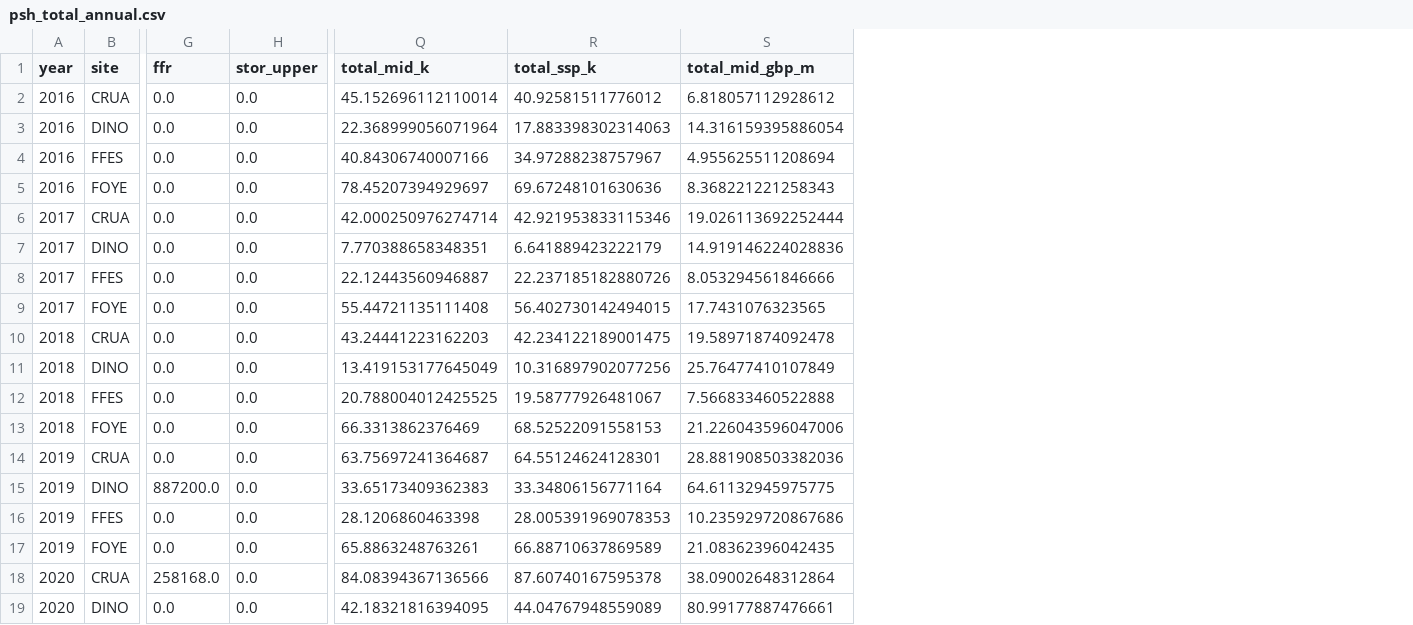
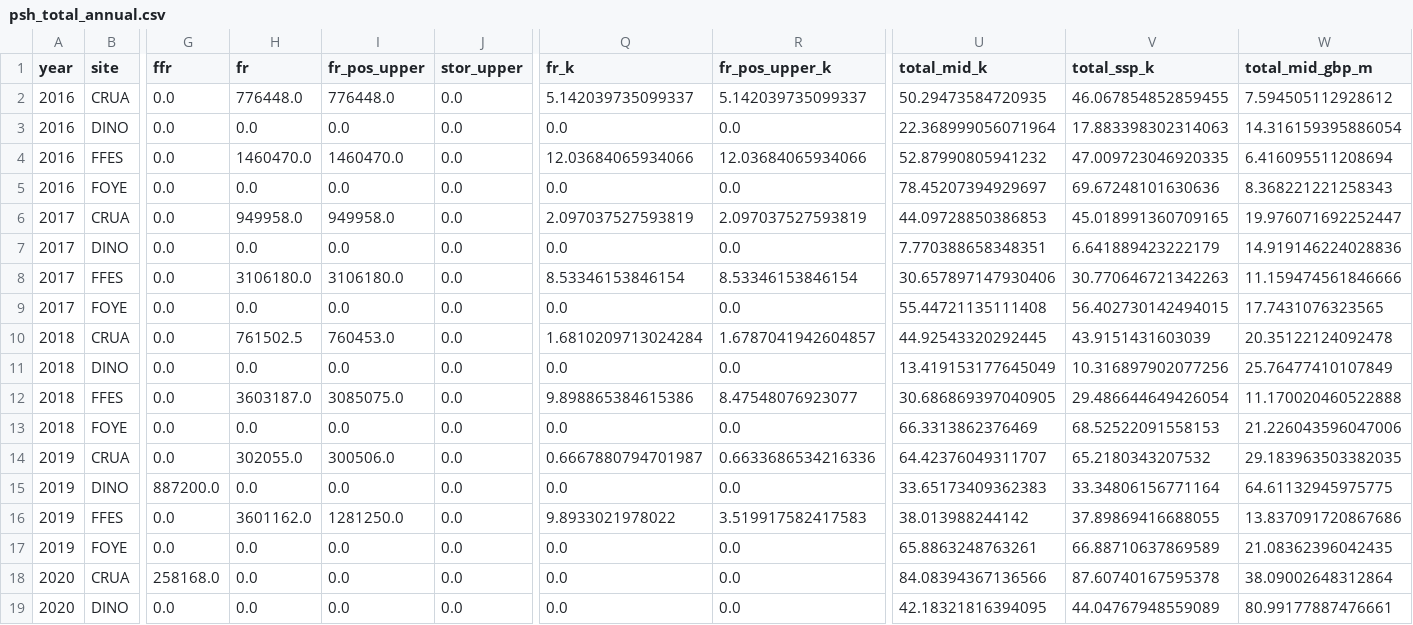
Before and after one commit to knameds-cmd/GR_research_Grid_ESS, a CSV file: results/realized/psh_total_annual.csv, drawn as a sheet; only a part is shown, gaps mark what is left out; addresses are those after the commit; the diff names each change by its address in the sheet, - before the commit and + after, or states it on an @@ line.

```diff
--- a/results/realized/psh_total_annual.csv
+++ b/results/realized/psh_total_annual.csv
+column H (fr), rows 2-19: 776448.0 | 0.0 | 1460470.0 | 0.0 | 949958.0 | 0.0 | 3106180.0 | 0.0 | 761502.5 | 0.0 | 3603187.0 | 0.0 | 302055.0 | 0.0 | 3601162.0 | 0.0 | 0.0 | 0.0
+column I (fr_pos_upper), rows 2-19: 776448.0 | 0.0 | 1460470.0 | 0.0 | 949958.0 | 0.0 | 3106180.0 | 0.0 | 760453.0 | 0.0 | 3085075.0 | 0.0 | 300506.0 | 0.0 | 1281250.0 | 0.0 | 0.0 | 0.0
+column Q (fr_k), rows 2-19: 5.142039735099337 | 0.0 | 12.03684065934066 | 0.0 | 2.097037527593819 | 0.0 | 8.53346153846154 | 0.0 | 1.6810209713024284 | 0.0 | 9.898865384615386 | 0.0 | 0.6667880794701987 | 0.0 | 9.8933021978022 | 0.0 | 0.0 | 0.0
+column R (fr_pos_upper_k), rows 2-19: 5.142039735099337 | 0.0 | 12.03684065934066 | 0.0 | 2.097037527593819 | 0.0 | 8.53346153846154 | 0.0 | 1.6787041942604857 | 0.0 | 8.47548076923077 | 0.0 | 0.6633686534216336 | 0.0 | 3.519917582417583 | 0.0 | 0.0 | 0.0
-U2 (total_mid_k): 45.152696112110014
+U2 (total_mid_k): 50.29473584720935
-V2 (total_ssp_k): 40.92581511776012
+V2 (total_ssp_k): 46.067854852859455
-W2 (total_mid_gbp_m): 6.818057112928612
+W2 (total_mid_gbp_m): 7.594505112928612
-U4 (total_mid_k): 40.84306740007166
+U4 (total_mid_k): 52.87990805941232
-V4 (total_ssp_k): 34.97288238757967
+V4 (total_ssp_k): 47.009723046920335
-W4 (total_mid_gbp_m): 4.955625511208694
+W4 (total_mid_gbp_m): 6.416095511208694
-U6 (total_mid_k): 42.000250976274714
+U6 (total_mid_k): 44.09728850386853
-V6 (total_ssp_k): 42.921953833115346
+V6 (total_ssp_k): 45.018991360709165
-W6 (total_mid_gbp_m): 19.026113692252444
+W6 (total_mid_gbp_m): 19.976071692252447
-U8 (total_mid_k): 22.12443560946887
+U8 (total_mid_k): 30.657897147930406
-V8 (total_ssp_k): 22.237185182880726
+V8 (total_ssp_k): 30.770646721342263
-W8 (total_mid_gbp_m): 8.053294561846666
+W8 (total_mid_gbp_m): 11.159474561846666
-U10 (total_mid_k): 43.24441223162203
+U10 (total_mid_k): 44.92543320292445
-V10 (total_ssp_k): 42.234122189001475
+V10 (total_ssp_k): 43.9151431603039
-W10 (total_mid_gbp_m): 19.58971874092478
+W10 (total_mid_gbp_m): 20.35122124092478
-U12 (total_mid_k): 20.788004012425525
+U12 (total_mid_k): 30.686869397040905
-V12 (total_ssp_k): 19.58777926481067
+V12 (total_ssp_k): 29.486644649426054
-W12 (total_mid_gbp_m): 7.566833460522888
+W12 (total_mid_gbp_m): 11.170020460522888
-U14 (total_mid_k): 63.75697241364687
+U14 (total_mid_k): 64.42376049311707
-V14 (total_ssp_k): 64.55124624128301
+V14 (total_ssp_k): 65.2180343207532
-W14 (total_mid_gbp_m): 28.881908503382036
+W14 (total_mid_gbp_m): 29.183963503382035
-U16 (total_mid_k): 28.1206860463398
+U16 (total_mid_k): 38.013988244142
-V16 (total_ssp_k): 28.005391969078353
+V16 (total_ssp_k): 37.89869416688055
-W16 (total_mid_gbp_m): 10.235929720867686
+W16 (total_mid_gbp_m): 13.837091720867686
```
Also changed, not shown: 10 other files.
